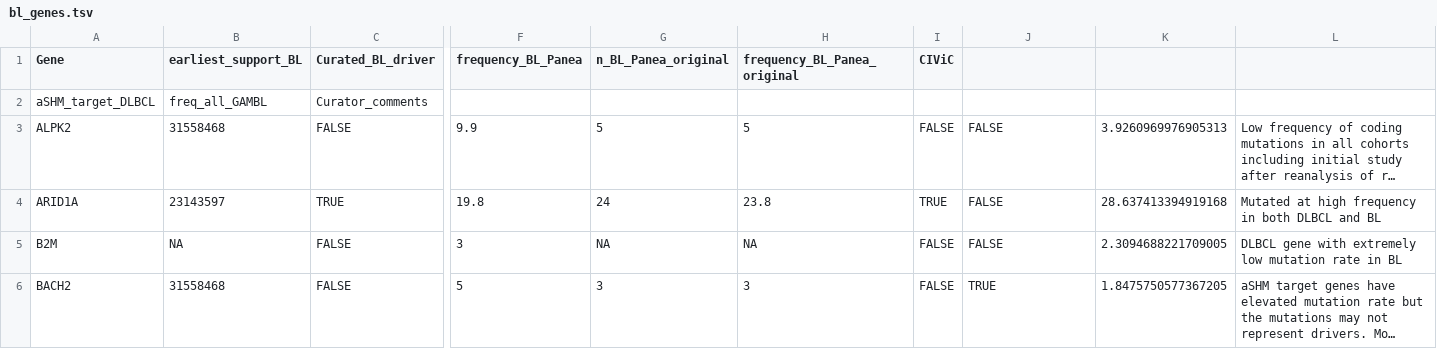
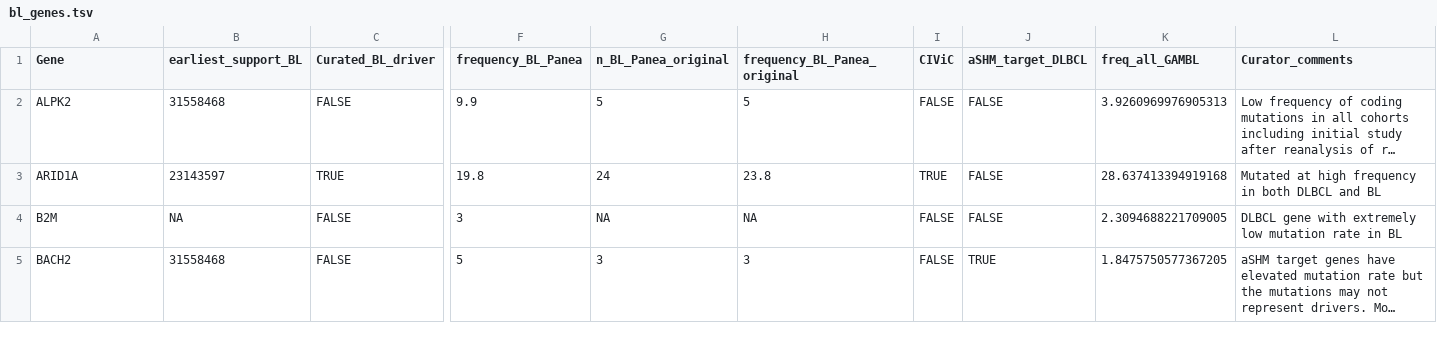
Before and after one commit to morinlab/LLMPP, a TSV file: resources/curated/bl_genes.tsv, drawn as a sheet; only a part is shown, gaps mark what is left out; long unchanged cells end in …; rows hold the shown columns only; the diff names each change by its address in the sheet, - before the commit and + after, or states it on an @@ line.

Commit message:
add frequencies again

```diff
--- a/resources/curated/bl_genes.tsv
+++ b/resources/curated/bl_genes.tsv
-J1: (empty)
+J1: aSHM_target_DLBCL
-K1: (empty)
+K1: freq_all_GAMBL
-L1: (empty)
+L1: Curator_comments
-row 2: aSHM_target_DLBCL | freq_all_GAMBL | Curator_comments
```
